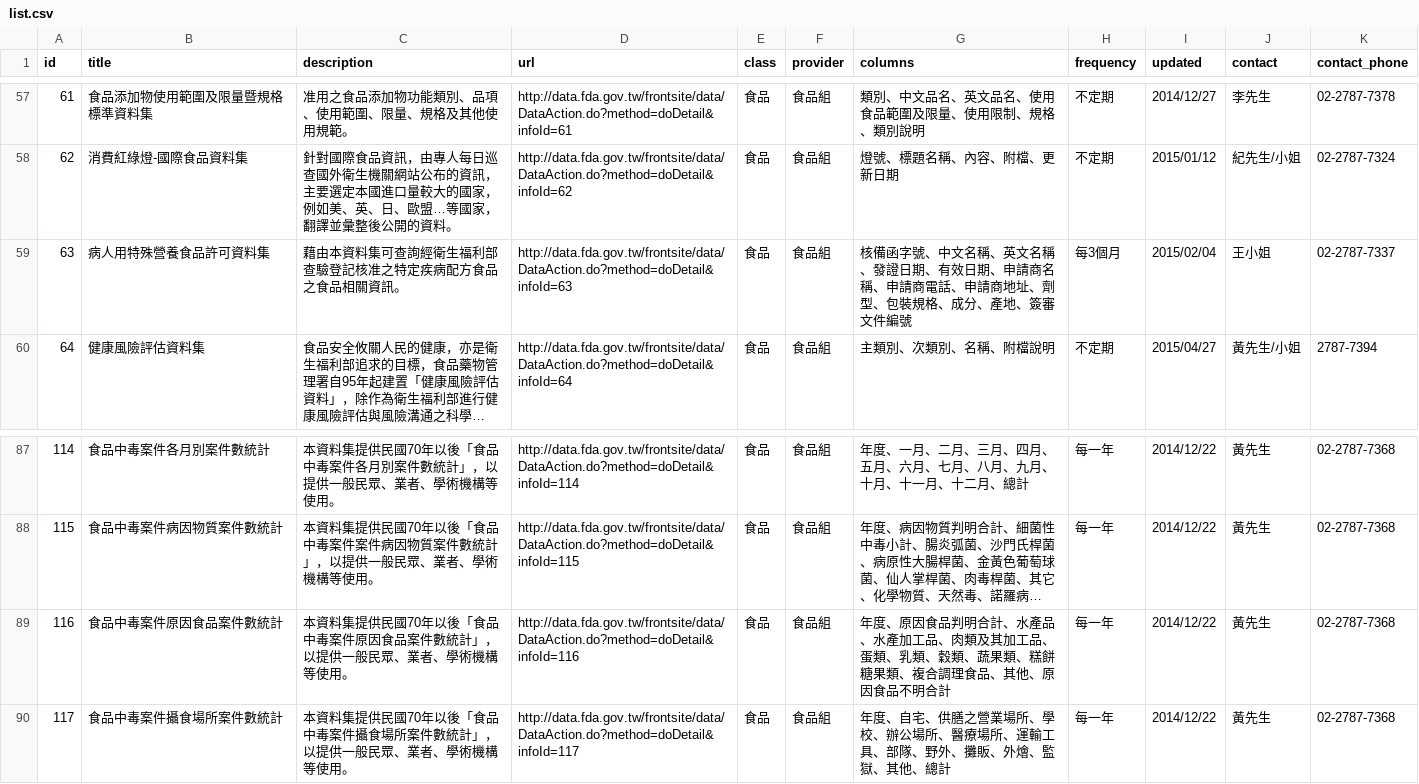
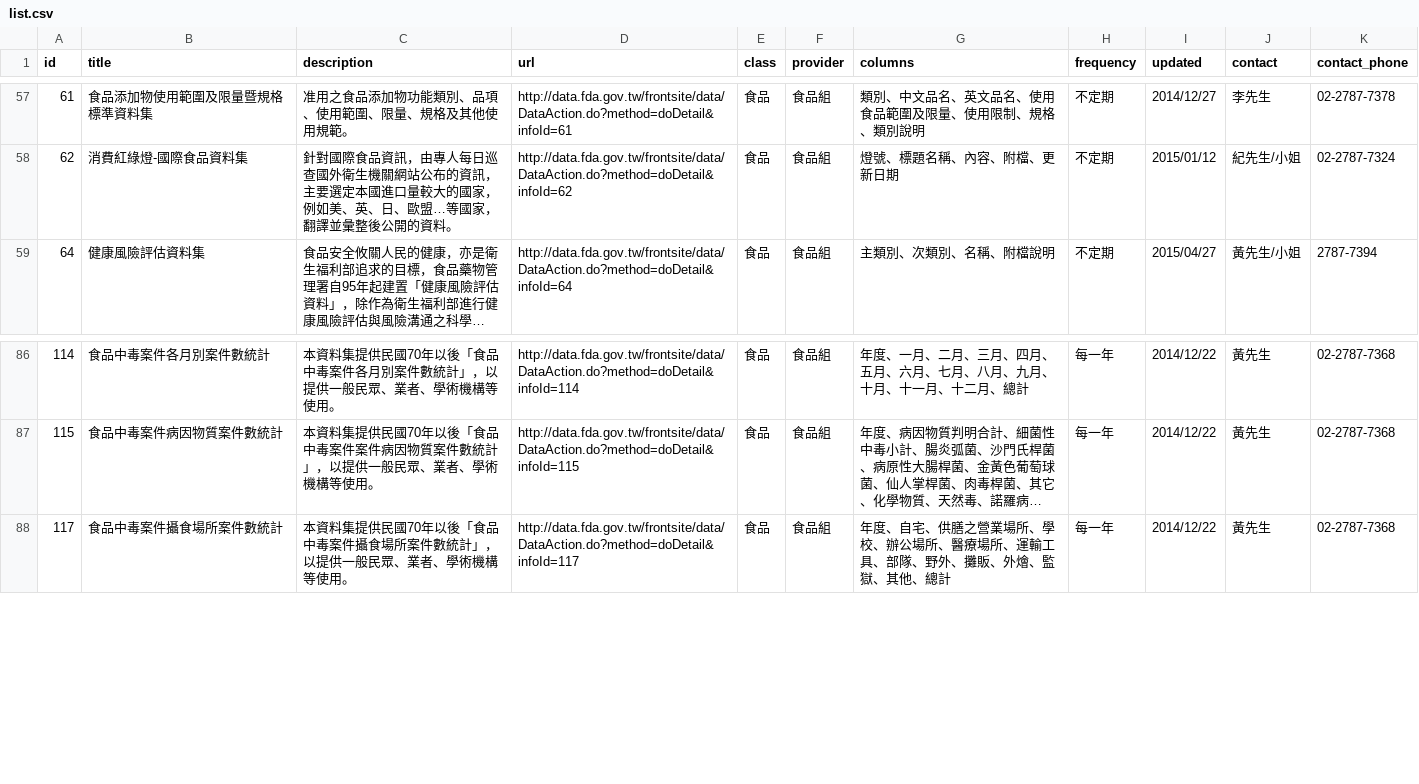
Before and after one commit to kiang/data.fda.gov.tw-list, a CSV file: list.csv, drawn as a sheet; only a part is shown, gaps mark what is left out; long unchanged cells end in …; the diff names each change by its address in the sheet, - before the commit and + after, or states it on an @@ line.

Commit message:
update datasets @ 2015-09-20 00:55:01

```diff
--- a/list.csv
+++ b/list.csv
-row 59: 63 | 病人用特殊營養食品許可資料集 | 藉由本資料集可查詢經衛生福利部查驗登記核准之特定疾病配方食品之食品相關資訊。 | http://data.fda.gov.tw/frontsite/data/DataAction.do?method=doDetail&infoId=63 | 食品 | 食品組 | 核備函字號、中文名稱、英文名稱、發證日期、有效日期、申請商名稱、申請商電話、申請商地址、劑型、包裝規格、成分、產地、簽審文件編號 | 每3個月 | 2015/02/04 | 王小姐 | 02-2787-7337
-row 89: 116 | 食品中毒案件原因食品案件數統計 | 本資料集提供民國70年以後「食品中毒案件原因食品案件數統計」，以提供一般民眾、業者、學術機構等使用。 | http://data.fda.gov.tw/frontsite/data/DataAction.do?method=doDetail&infoId=116 | 食品 | 食品組 | 年度、原因食品判明合計、水產品、水產加工品、肉類及其加工品、蛋類、乳類、穀類、蔬果類、糕餅糖果類、複合調理食品、其他、原因食品不明合計 | 每一年 | 2014/12/22 | 黃先生 | 02-2787-7368
```
